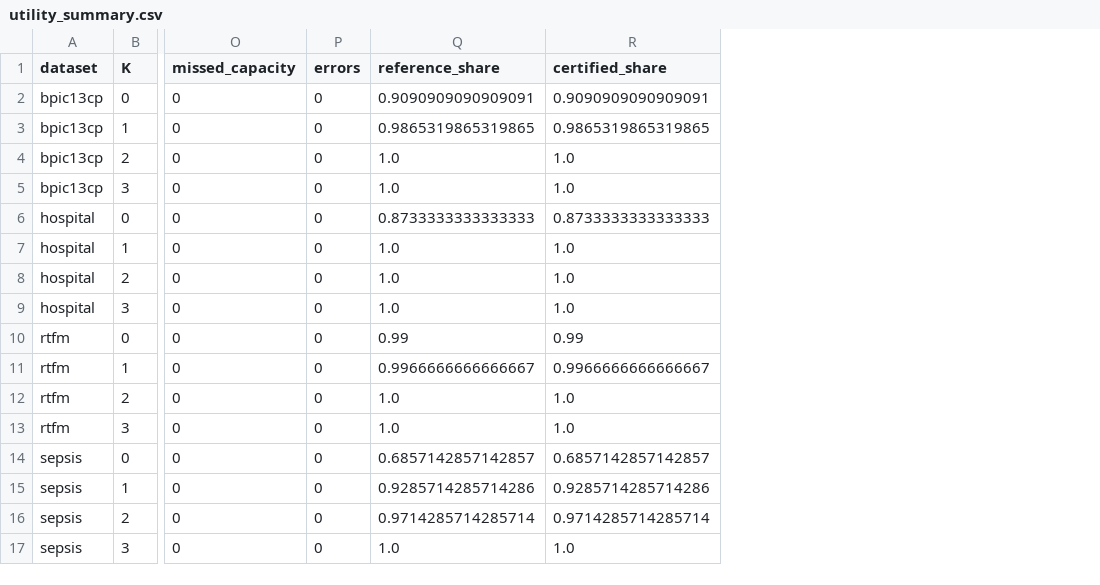
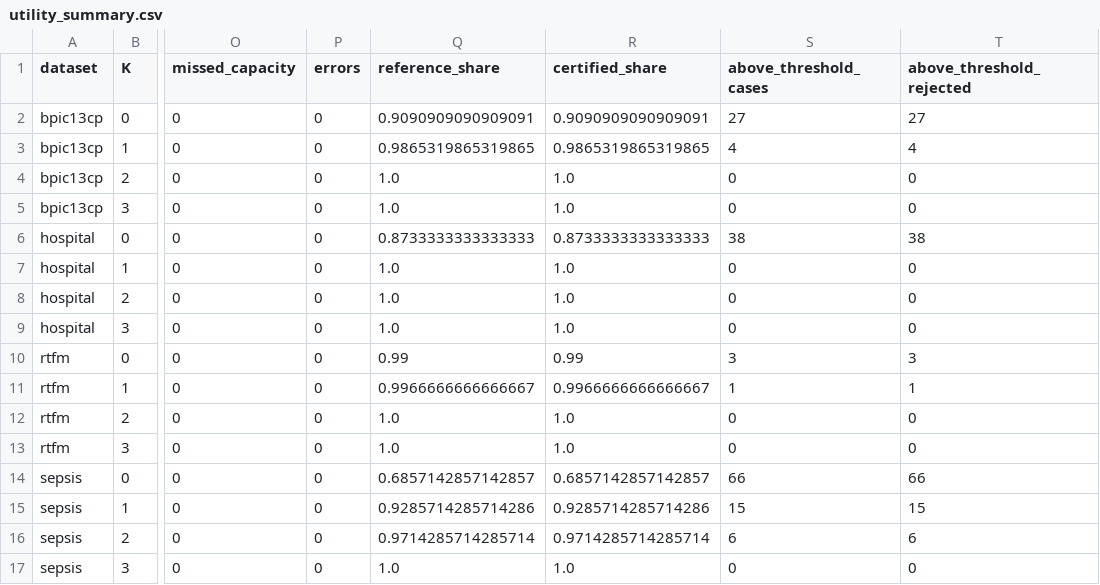
Before and after one commit to ElmiraEbrahimi/zkALIGN, a CSV file: eval/results/utility_summary.csv, drawn as a sheet; only a part is shown, gaps mark what is left out; the diff names each change by its address in the sheet, - before the commit and + after, or states it on an @@ line.

Commit message:
data(eval): publish 160 above-threshold witness rejections

```diff
--- a/eval/results/utility_summary.csv
+++ b/eval/results/utility_summary.csv
+column S (above_threshold_cases), rows 2-17: 27 | 4 | 0 | 0 | 38 | 0 | 0 | 0 | 3 | 1 | 0 | 0 | 66 | 15 | 6 | 0
+column T (above_threshold_rejected), rows 2-17: 27 | 4 | 0 | 0 | 38 | 0 | 0 | 0 | 3 | 1 | 0 | 0 | 66 | 15 | 6 | 0
```
Also changed, not shown: 5 other files.
